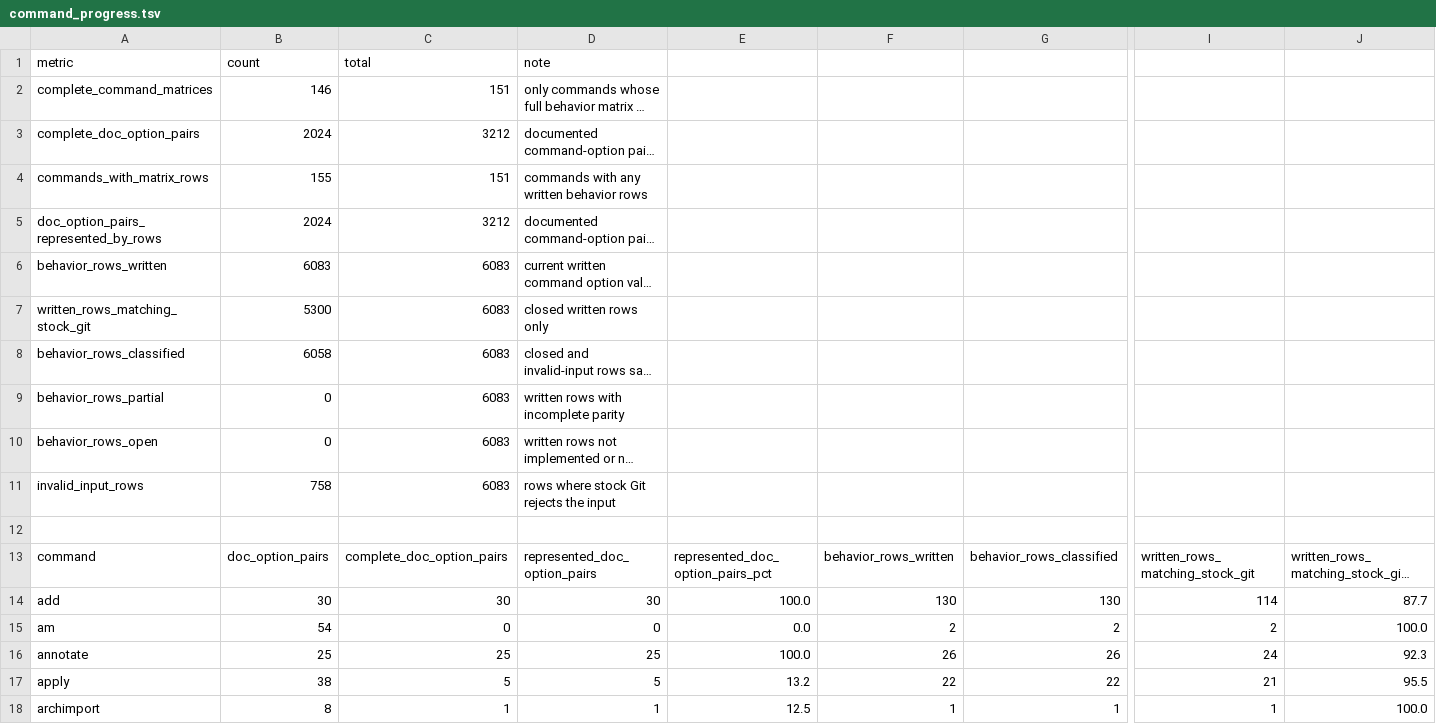
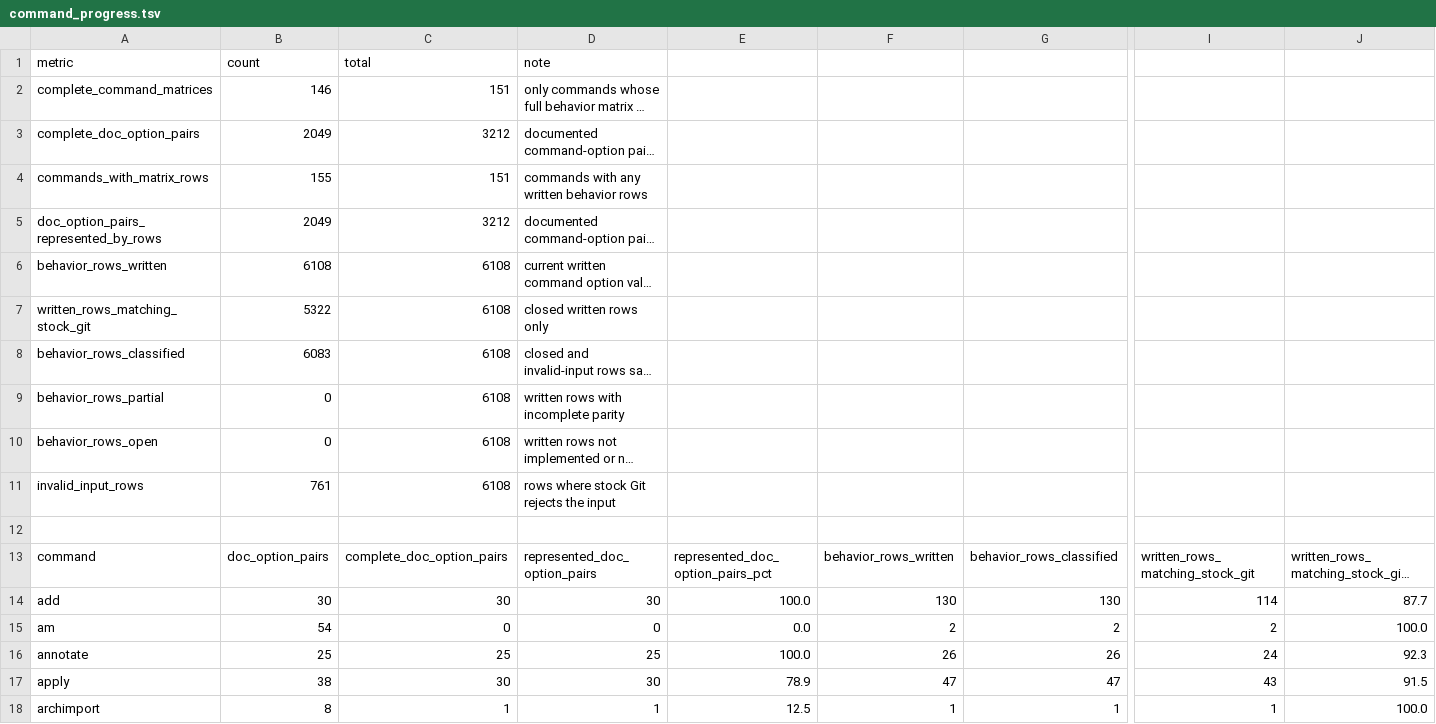
Before and after one commit to dschewchenko/zmin, a TSV file: docs/cli/census/command_progress.tsv, drawn as a sheet; only a part is shown, gaps mark what is left out; long unchanged cells end in …; the diff covers the shown part only; the diff names each change by its address in the sheet, - before the commit and + after, or states it on an @@ line.

```diff
--- a/docs/cli/census/command_progress.tsv
+++ b/docs/cli/census/command_progress.tsv
-B3: 2024
+B3: 2049
-B5: 2024
+B5: 2049
-B6: 6083
+B6: 6108
-C6:C11: 6083
+C6:C11: 6108
-B7: 5300
+B7: 5322
-B8: 6058
+B8: 6083
-B11: 758
+B11: 761
-C17: 5
+C17: 30
-D17: 5
+D17: 30
-E17: 13.2
+E17: 78.9
-F17: 22
+F17: 47
-G17: 22
+G17: 47
-I17: 21
+I17: 43
-J17: 95.5
+J17: 91.5
```
Also changed, not shown: 1 edited cell elsewhere in this file, docs/cli/census/hard_fail_scan.tsv, docs/cli/census/invalid_input_parity.tsv, 14 other files.
